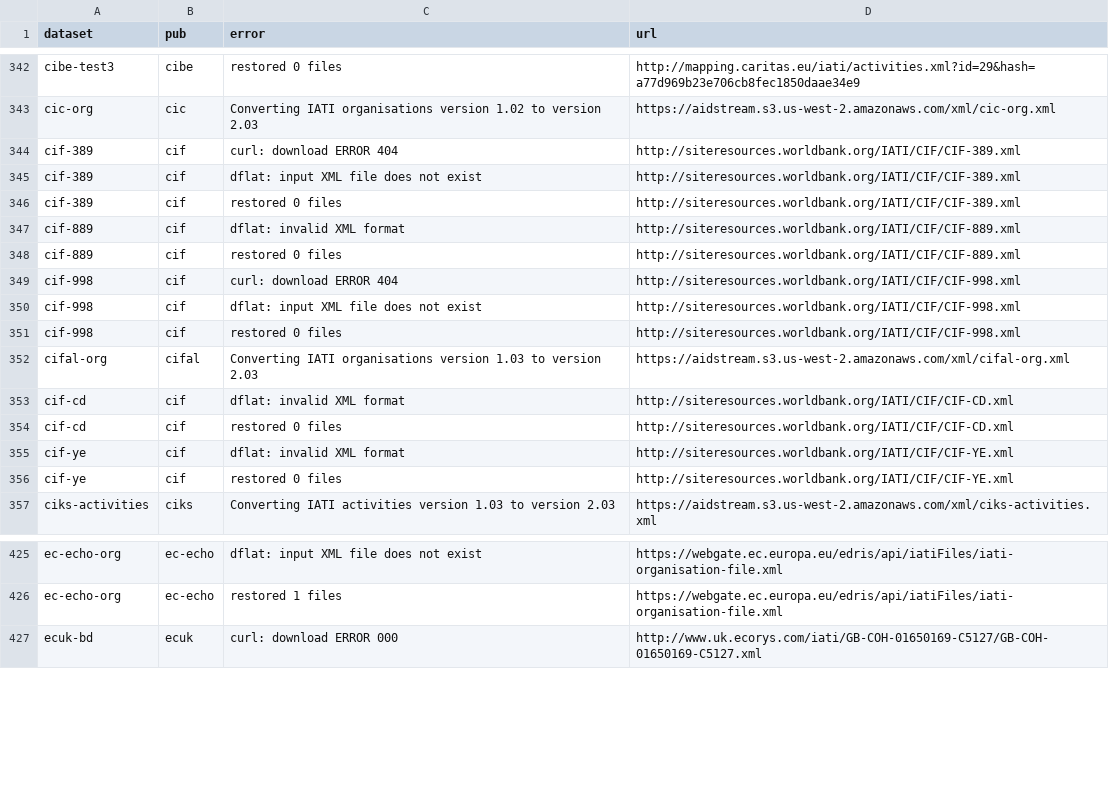
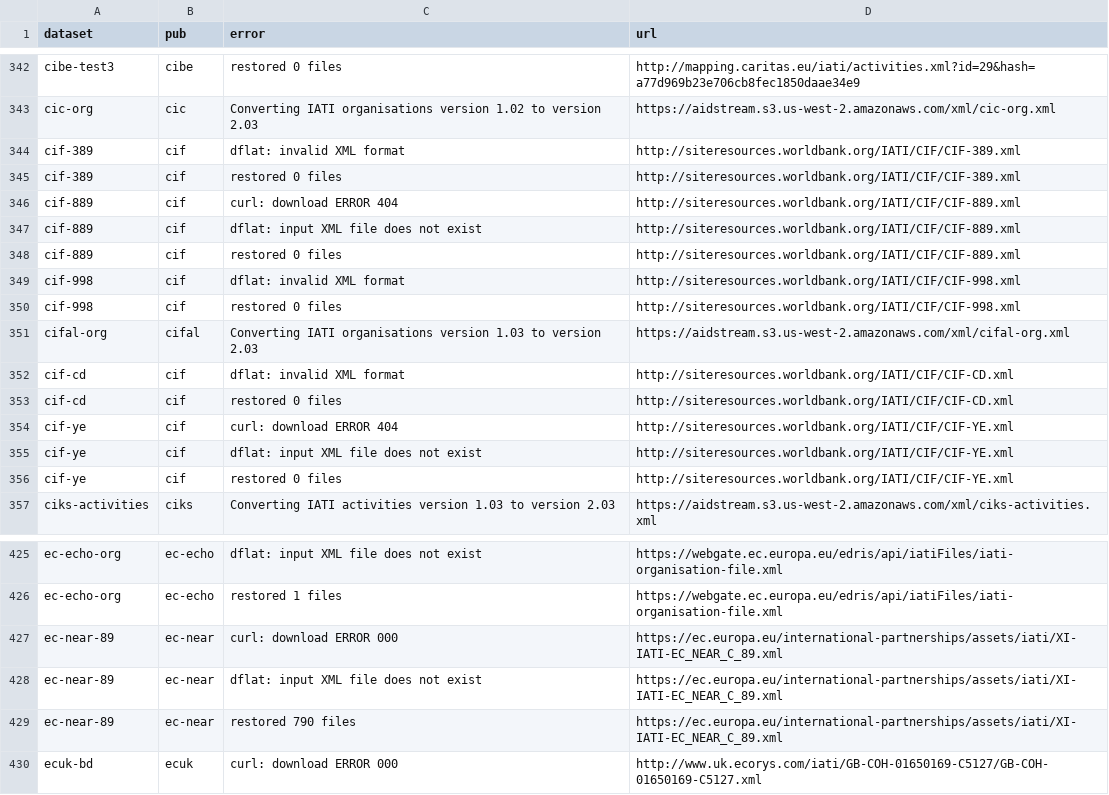
Before and after one commit to notshi/cleanerr, a CSV file: errors.csv, drawn as a sheet; only a part is shown, gaps mark what is left out.

```diff
--- a/errors.csv
+++ b/errors.csv
@@ -343,9 +343,8 @@ cibe-test3,cibe,restored 0 files,"http://mapping.caritas.eu/iati/activities.xml?
 cic-org,cic,Converting IATI organisations version 1.02 to version 2.03,"https://aidstream.s3.us-west-2.amazonaws.com/xml/cic-org.xml"
-cif-389,cif,curl: download ERROR 404,"http://siteresources.worldbank.org/IATI/CIF/CIF-389.xml"
-cif-389,cif,dflat: input XML file does not exist,"http://siteresources.worldbank.org/IATI/CIF/CIF-389.xml"
+cif-389,cif,dflat: invalid XML format,"http://siteresources.worldbank.org/IATI/CIF/CIF-389.xml"
 cif-389,cif,restored 0 files,"http://siteresources.worldbank.org/IATI/CIF/CIF-389.xml"
-cif-889,cif,dflat: invalid XML format,"http://siteresources.worldbank.org/IATI/CIF/CIF-889.xml"
+cif-889,cif,curl: download ERROR 404,"http://siteresources.worldbank.org/IATI/CIF/CIF-889.xml"
+cif-889,cif,dflat: input XML file does not exist,"http://siteresources.worldbank.org/IATI/CIF/CIF-889.xml"
 cif-889,cif,restored 0 files,"http://siteresources.worldbank.org/IATI/CIF/CIF-889.xml"
-cif-998,cif,curl: download ERROR 404,"http://siteresources.worldbank.org/IATI/CIF/CIF-998.xml"
-cif-998,cif,dflat: input XML file does not exist,"http://siteresources.worldbank.org/IATI/CIF/CIF-998.xml"
+cif-998,cif,dflat: invalid XML format,"http://siteresources.worldbank.org/IATI/CIF/CIF-998.xml"
 cif-998,cif,restored 0 files,"http://siteresources.worldbank.org/IATI/CIF/CIF-998.xml"
@@ -354,3 +353,4 @@ cif-cd,cif,dflat: invalid XML format,"http://siteresources.worldbank.org/IATI/CI
 cif-cd,cif,restored 0 files,"http://siteresources.worldbank.org/IATI/CIF/CIF-CD.xml"
-cif-ye,cif,dflat: invalid XML format,"http://siteresources.worldbank.org/IATI/CIF/CIF-YE.xml"
+cif-ye,cif,curl: download ERROR 404,"http://siteresources.worldbank.org/IATI/CIF/CIF-YE.xml"
+cif-ye,cif,dflat: input XML file does not exist,"http://siteresources.worldbank.org/IATI/CIF/CIF-YE.xml"
 cif-ye,cif,restored 0 files,"http://siteresources.worldbank.org/IATI/CIF/CIF-YE.xml"
@@ -426,2 +426,5 @@ ec-echo-org,ec-echo,dflat: input XML file does not exist,"https://webgate.ec.eur
 ec-echo-org,ec-echo,restored 1 files,"https://webgate.ec.europa.eu/edris/api/iatiFiles/iati-organisation-file.xml"
+ec-near-89,ec-near,curl: download ERROR 000,"https://ec.europa.eu/international-partnerships/assets/iati/XI-IATI-EC_NEAR_C_89.xml"
+ec-near-89,ec-near,dflat: input XML file does not exist,"https://ec.europa.eu/international-partnerships/assets/iati/XI-IATI-EC_NEAR_C_89.xml"
+ec-near-89,ec-near,restored 790 files,"https://ec.europa.eu/international-partnerships/assets/iati/XI-IATI-EC_NEAR_C_89.xml"
 ecuk-bd,ecuk,curl: download ERROR 000,"http://www.uk.ecorys.com/iati/GB-COH-01650169-C5127/GB-COH-01650169-C5127.xml"
```
Also changed, not shown: 4 other files.
